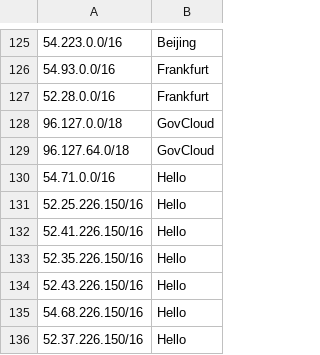
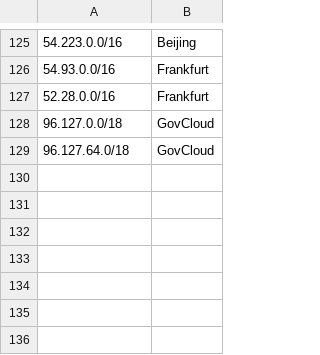
Before and after one commit to jpatel8886/SimpleDNSResolution, a CSV file: src/ec2.csv, drawn as a sheet; only a part is shown, gaps mark what is left out; the diff names each change by its address in the sheet, - before the commit and + after, or states it on an @@ line.

```diff
--- a/src/ec2.csv
+++ b/src/ec2.csv
-row 130: 54.71.0.0/16 | Hello
-row 131: 52.25.226.150/16 | Hello
-row 132: 52.41.226.150/16 | Hello
-row 133: 52.35.226.150/16 | Hello
-row 134: 52.43.226.150/16 | Hello
-row 135: 54.68.226.150/16 | Hello
-row 136: 52.37.226.150/16 | Hello
```
Also changed, not shown: 3 other files.
